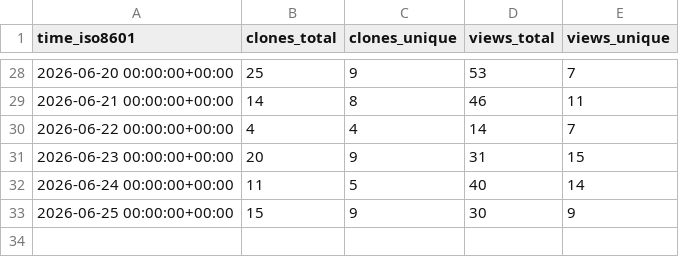
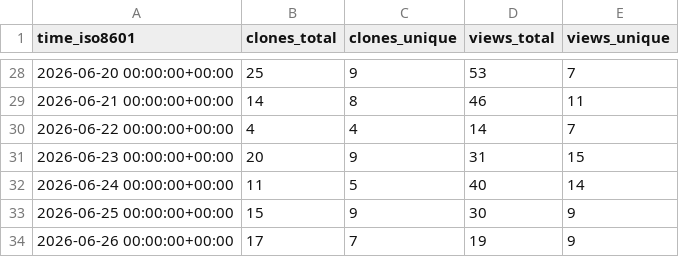
Before and after one commit to ckyern123/Slay-The-Robot, a CSV file: DesirePathGames/Slay-The-Robot/ghrs-data/views_clones_aggregate.csv, drawn as a sheet; only a part is shown, gaps mark what is left out.

```diff
--- a/DesirePathGames/Slay-The-Robot/ghrs-data/views_clones_aggregate.csv
+++ b/DesirePathGames/Slay-The-Robot/ghrs-data/views_clones_aggregate.csv
@@ -33 +33,2 @@ time_iso8601,clones_total,clones_unique,views_total,views_unique
 2026-06-25 00:00:00+00:00,15,9,30,9
+2026-06-26 00:00:00+00:00,17,7,19,9
```
Also changed, not shown: 1 other file.
